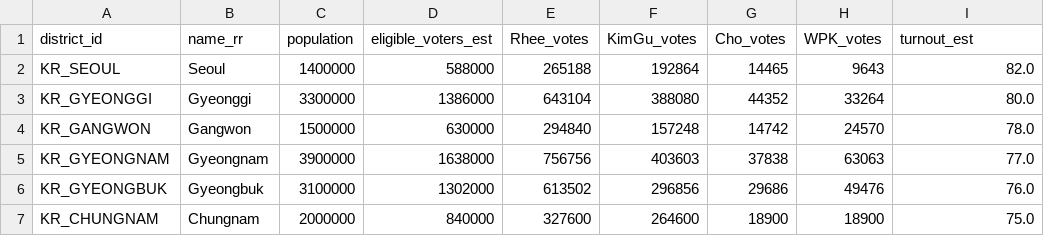
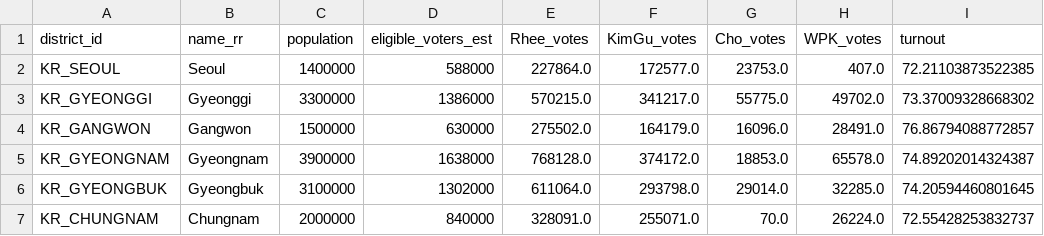
Before and after one commit to UsuriousCape607/UsuriousCape607.github.io, a CSV file: data/Korea_1948.csv, drawn as a sheet; only a part is shown; the diff covers the shown part only.

```diff
--- a/data/Korea_1948.csv
+++ b/data/Korea_1948.csv
@@ -1,7 +1,7 @@
-district_id,name_rr,population,eligible_voters_est,Rhee_votes,KimGu_votes,Cho_votes,WPK_votes,turnout_est
-KR_SEOUL,Seoul,1400000,588000,265188,192864,14465,9643,82.0
-KR_GYEONGGI,Gyeonggi,3300000,1386000,643104,388080,44352,33264,80.0
-KR_GANGWON,Gangwon,1500000,630000,294840,157248,14742,24570,78.0
-KR_GYEONGNAM,Gyeongnam,3900000,1638000,756756,403603,37838,63063,77.0
-KR_GYEONGBUK,Gyeongbuk,3100000,1302000,613502,296856,29686,49476,76.0
-KR_CHUNGNAM,Chungnam,2000000,840000,327600,264600,18900,18900,75.0
+district_id,name_rr,population,eligible_voters_est,Rhee_votes,KimGu_votes,Cho_votes,WPK_votes,turnout
+KR_SEOUL,Seoul,1400000,588000,227864.0,172577.0,23753.0,407.0,72.21103873522385
+KR_GYEONGGI,Gyeonggi,3300000,1386000,570215.0,341217.0,55775.0,49702.0,73.37009328668302
+KR_GANGWON,Gangwon,1500000,630000,275502.0,164179.0,16096.0,28491.0,76.86794088772857
+KR_GYEONGNAM,Gyeongnam,3900000,1638000,768128.0,374172.0,18853.0,65578.0,74.89202014324387
+KR_GYEONGBUK,Gyeongbuk,3100000,1302000,611064.0,293798.0,29014.0,32285.0,74.20594460801645
+KR_CHUNGNAM,Chungnam,2000000,840000,328091.0,255071.0,70.0,26224.0,72.55428253832737
```
Also changed, not shown: 1 added row and 40 edited cells elsewhere in this file, 2 other files.
